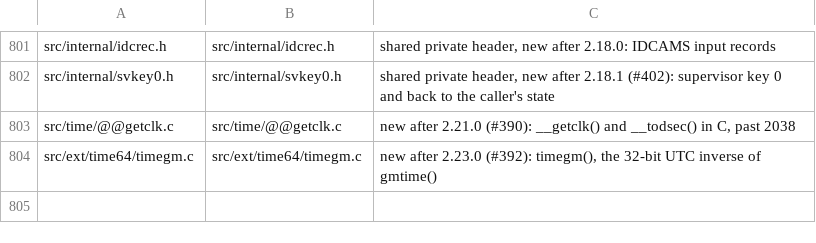
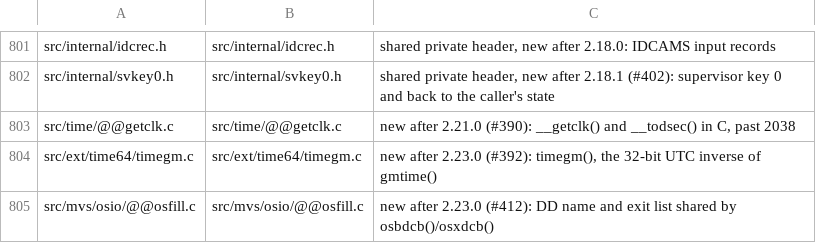
Before and after one commit to mvslovers/libc370, a TSV file: sdk/srcmap.tsv, drawn as a sheet; only a part is shown, gaps mark what is left out.

Commit message:
osbdcb()/osxdcb(): share the DD name and exit-list code in __osfill()
The two builders were copies; the calloc-failure fix of the previous
commit had to be made twice, and SonarCloud's duplication gate counted
it twice. __osfill() (@@OSFILL, internal) now does both for both. No
change in behaviour: probe tstosem rerun on this code in an own MVS/CE
container, GREEN CC 0, RED CC 8 with the known failures.

```diff
--- a/sdk/srcmap.tsv
+++ b/sdk/srcmap.tsv
@@ -804 +804,2 @@ src/time/@@getclk.c	src/time/@@getclk.c	new after 2.21.0 (#390): __getclk() and
 src/ext/time64/timegm.c	src/ext/time64/timegm.c	new after 2.23.0 (#392): timegm(), the 32-bit UTC inverse of gmtime()
+src/mvs/osio/@@osfill.c	src/mvs/osio/@@osfill.c	new after 2.23.0 (#412): DD name and exit list shared by osbdcb()/osxdcb()
```
Also changed, not shown: 3 other files.
